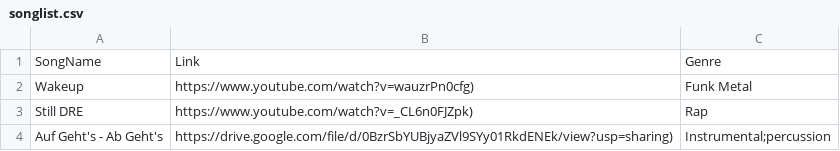
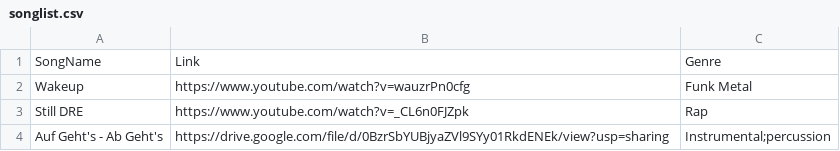
Before and after one commit to SOBotics/JukeBox, a CSV file: songlist.csv, drawn as a sheet.

Commit message:
Fixed ze typo

```diff
--- a/songlist.csv
+++ b/songlist.csv
@@ -1,4 +1,4 @@
 SongName,Link,Genre
-Wakeup,https://www.youtube.com/watch?v=wauzrPn0cfg),Funk Metal
-Still DRE,https://www.youtube.com/watch?v=_CL6n0FJZpk),Rap
-Auf Geht's - Ab Geht's,https://drive.google.com/file/d/0BzrSbYUBjyaZVl9SYy01RkdENEk/view?usp=sharing),Instrumental;percussion
+Wakeup,https://www.youtube.com/watch?v=wauzrPn0cfg,Funk Metal
+Still DRE,https://www.youtube.com/watch?v=_CL6n0FJZpk,Rap
+Auf Geht's - Ab Geht's,https://drive.google.com/file/d/0BzrSbYUBjyaZVl9SYy01RkdENEk/view?usp=sharing,Instrumental;percussion
```
